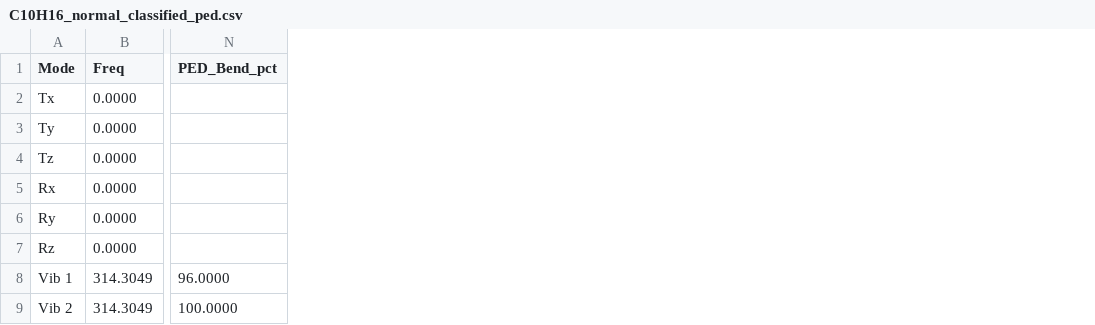
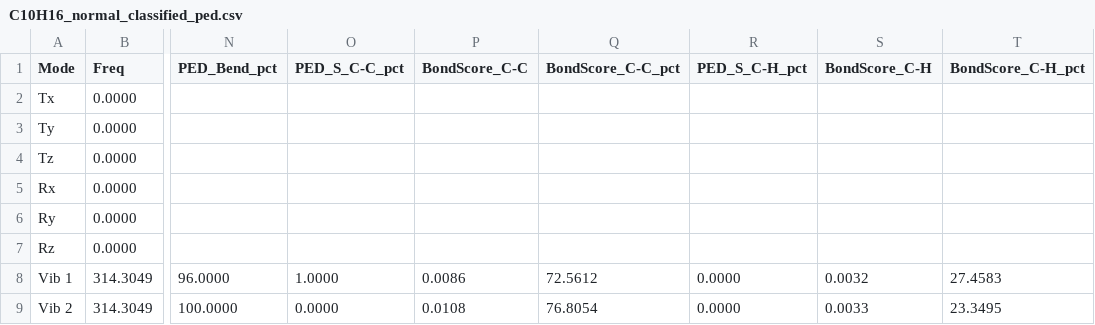
Before and after one commit to Chitiphat-Auvichien/scoring-functions, a CSV file: data/results/C10H16_normal_classified_ped.csv, drawn as a sheet; only a part is shown, gaps mark what is left out; the diff names each change by its address in the sheet, - before the commit and + after, or states it on an @@ line.

Commit message:
Add per-bond-type columns to PED/score combined table
BondScore_<T>/BondScore_<T>_pct (this repo's own sum-of-|s_AB| per bond
type, raw and normalized to % of V_Stretch) and PED_S_<T>_pct (VEDA4's
real %PED summed over STRE coordinates of that type) for every bond
type T found across the molecules combined (e.g. C-H, C-C, C-Cl,
Cl-P), instead of the previous single aggregate PED_Stretch_pct/
PED_Bend_pct. Bond type is alphabetically canonicalized so both sources
(VEDA's .vdf composition token and this repo's own atom-symbol bond
labels) land on the same column; a molecule missing a given bond type
gets NaN there, not 0.

classify_all_modes (src/classifier.py) now also returns an unfiltered
'bonds_all' per-mode field (every bond's s_AB regardless of S/B/SB
classification) alongside the existing filtered 'bonds' -- additive
only, classify_to_rows()/classified.csv's schema is unchanged.

Regenerated all 10 *_classified_ped.csv files and
combined_ped_vs_scores.csv.

```diff
--- a/data/results/C10H16_normal_classified_ped.csv
+++ b/data/results/C10H16_normal_classified_ped.csv
+column O (PED_S_C-C_pct), rows 8-9: 1.0000 | 0.0000
+column P (BondScore_C-C), rows 8-9: 0.0086 | 0.0108
+column Q (BondScore_C-C_pct), rows 8-9: 72.5612 | 76.8054
+column R (PED_S_C-H_pct), rows 8-9: 0.0000 | 0.0000
+column S (BondScore_C-H), rows 8-9: 0.0032 | 0.0033
+column T (BondScore_C-H_pct), rows 8-9: 27.4583 | 23.3495
```
Also changed, not shown: data/results/B3N3H6_normal_classified_ped.csv, data/results/C3H6_normal_classified_ped.csv, 11 other files.
